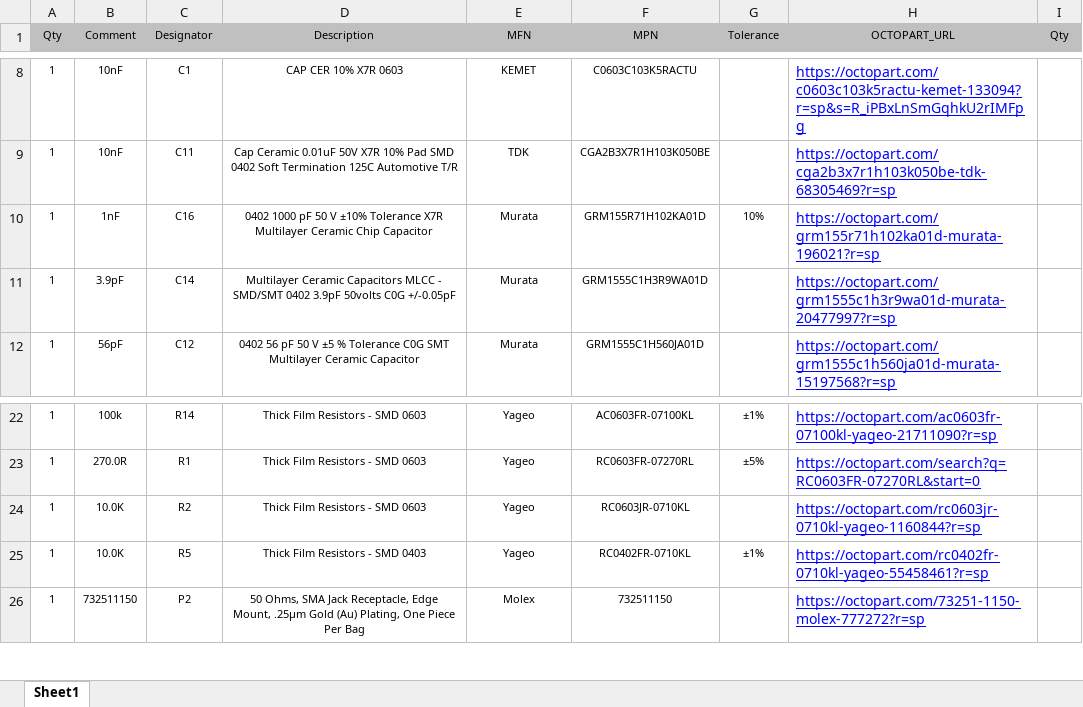
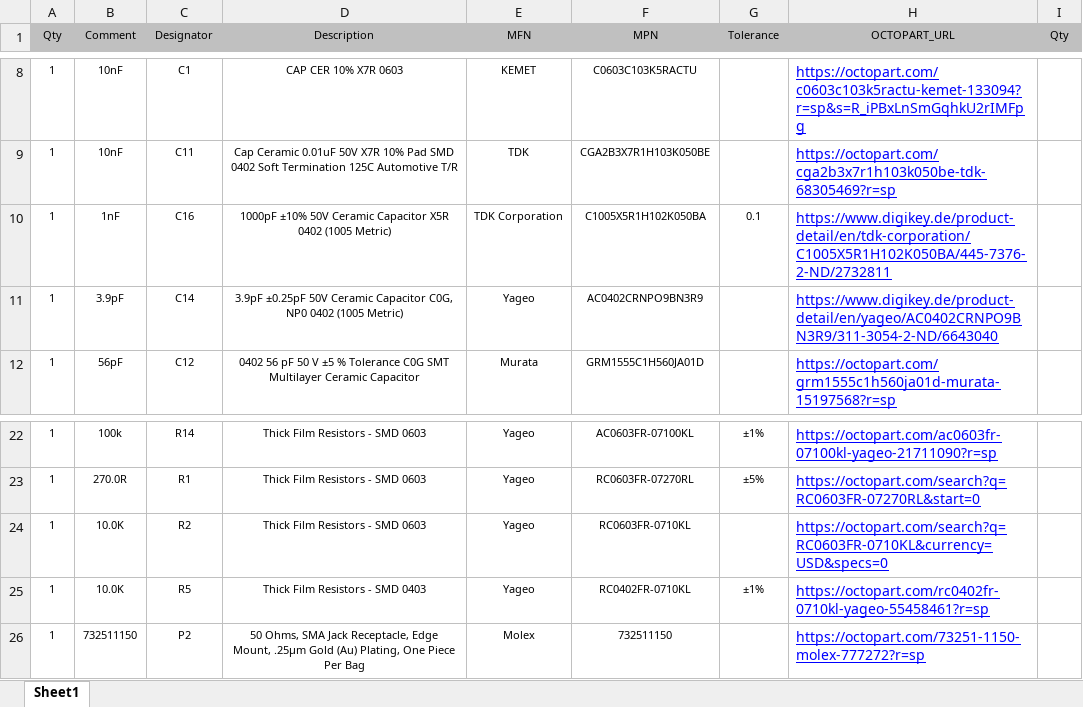
Before and after one commit to HexabitzPlatform/H1FR6x-Hardware, an Excel workbook: H1FR50/Released/BOM/H1FR50.xlsx, sheet Sheet1, drawn as a sheet; only a part is shown, gaps mark what is left out; values as stored, in another font and other column widths than the file's, no borders; the diff names each change by its address in the sheet, - before the commit and + after, or states it on an @@ line.

Commit message:
- Updated BOM..

```diff
--- a/H1FR50/Released/BOM/H1FR50.xlsx (sheet Sheet1)
+++ b/H1FR50/Released/BOM/H1FR50.xlsx (sheet Sheet1)
-D10 (Description): 0402 1000 pF 50 V ±10% Tolerance X7R Multilayer Ceramic Chip Capacitor
+D10 (Description): 1000pF ±10% 50V Ceramic Capacitor X5R 0402 (1005 Metric)
-E10 (MFN): Murata
+E10 (MFN): TDK Corporation
-F10 (MPN): GRM155R71H102KA01D
+F10 (MPN): C1005X5R1H102K050BA
-G10 (Tolerance): 10%
+G10 (Tolerance): 0.1
-H10 (OCTOPART_URL): https://octopart.com/grm155r71h102ka01d-murata-196021?r=sp
+H10 (OCTOPART_URL): https://www.digikey.de/product-detail/en/tdk-corporation/C1005X5R1H102K050BA/445-7376-2-ND/2732811
-D11 (Description): Multilayer Ceramic Capacitors MLCC - SMD/SMT 0402 3.9pF 50volts C0G +/-0.05pF
+D11 (Description): 3.9pF ±0.25pF 50V Ceramic Capacitor C0G, NP0 0402 (1005 Metric)
-E11 (MFN): Murata
+E11 (MFN): Yageo
-F11 (MPN): GRM1555C1H3R9WA01D
+F11 (MPN): AC0402CRNPO9BN3R9
-H11 (OCTOPART_URL): https://octopart.com/grm1555c1h3r9wa01d-murata-20477997?r=sp
+H11 (OCTOPART_URL): https://www.digikey.de/product-detail/en/yageo/AC0402CRNPO9BN3R9/311-3054-2-ND/6643040
-F24 (MPN): RC0603JR-0710KL
+F24 (MPN): RC0603FR-0710KL
-H24 (OCTOPART_URL): https://octopart.com/rc0603jr-0710kl-yageo-1160844?r=sp
+H24 (OCTOPART_URL): https://octopart.com/search?q=RC0603FR-0710KL&currency=USD&specs=0
```
